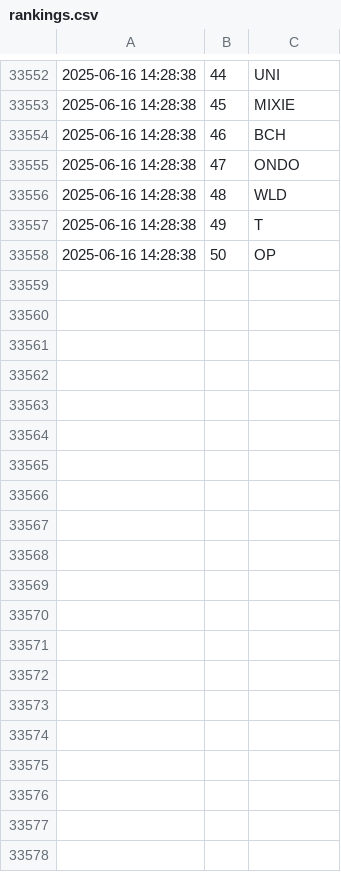
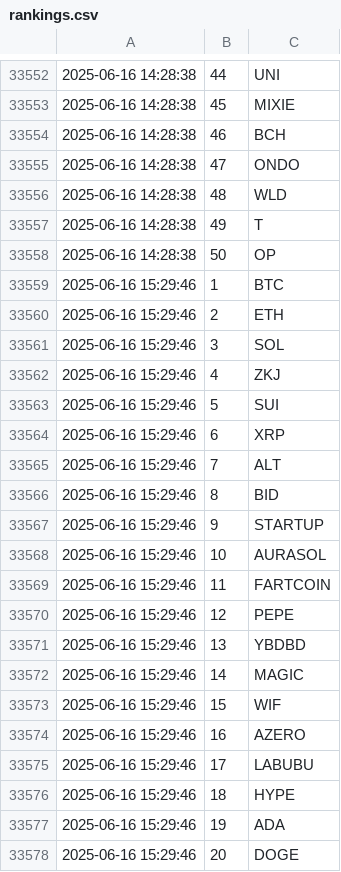
Before and after one commit to jan-mon/mexcrank, a CSV file: rankings.csv, drawn as a sheet; only a part is shown, gaps mark what is left out; the diff covers the shown part only.

```diff
--- a/rankings.csv
+++ b/rankings.csv
@@ -33558 +33558,21 @@
 2025-06-16 14:28:38,50,OP
+2025-06-16 15:29:46,1,BTC
+2025-06-16 15:29:46,2,ETH
+2025-06-16 15:29:46,3,SOL
+2025-06-16 15:29:46,4,ZKJ
+2025-06-16 15:29:46,5,SUI
+2025-06-16 15:29:46,6,XRP
+2025-06-16 15:29:46,7,ALT
+2025-06-16 15:29:46,8,BID
+2025-06-16 15:29:46,9,STARTUP
+2025-06-16 15:29:46,10,AURASOL
+2025-06-16 15:29:46,11,FARTCOIN
+2025-06-16 15:29:46,12,PEPE
+2025-06-16 15:29:46,13,YBDBD
+2025-06-16 15:29:46,14,MAGIC
+2025-06-16 15:29:46,15,WIF
+2025-06-16 15:29:46,16,AZERO
+2025-06-16 15:29:46,17,LABUBU
+2025-06-16 15:29:46,18,HYPE
+2025-06-16 15:29:46,19,ADA
+2025-06-16 15:29:46,20,DOGE
```
Also changed, not shown: 30 added rows elsewhere in this file.
